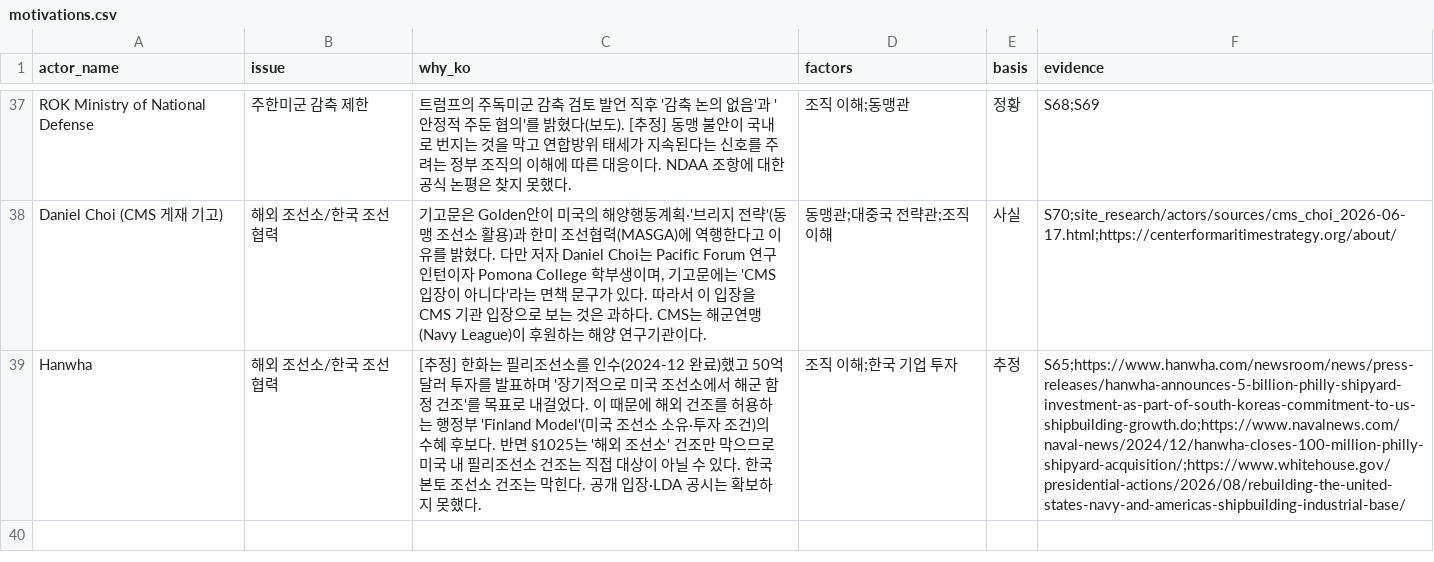
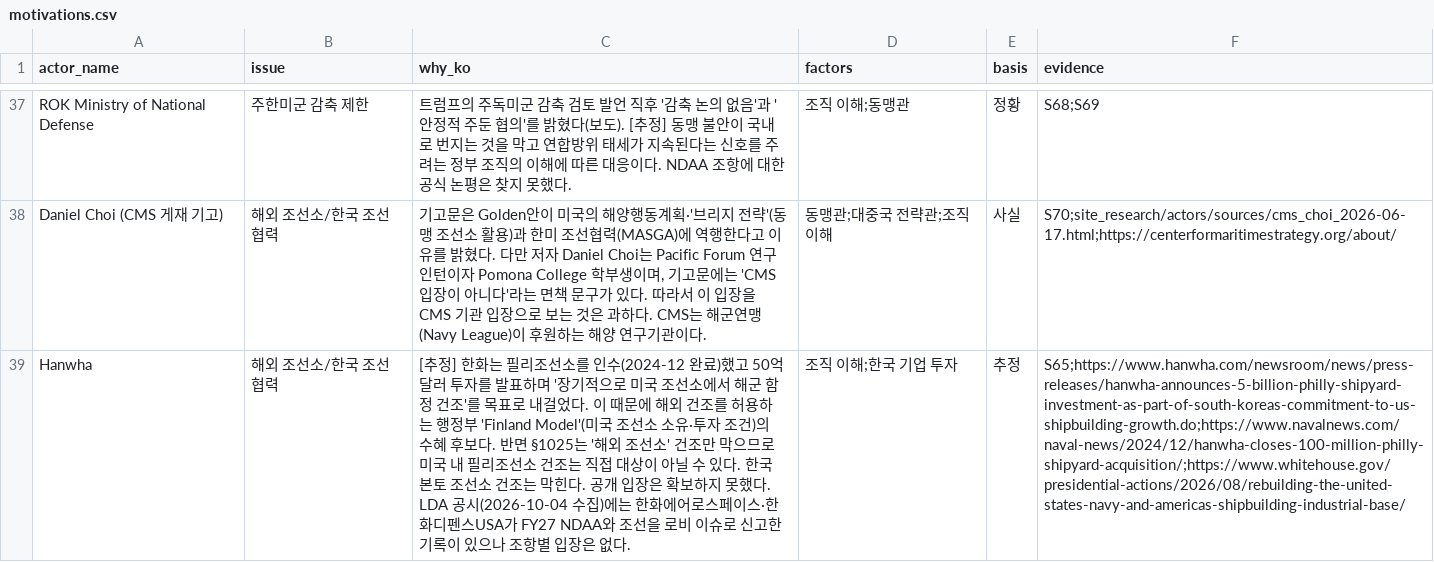
Before and after one commit to woochangkang/us_legislature, a CSV file: ndaa_korea/data/motivations.csv, drawn as a sheet; only a part is shown, gaps mark what is left out; the diff names each change by its address in the sheet, - before the commit and + after, or states it on an @@ line.

```diff
--- a/ndaa_korea/data/motivations.csv
+++ b/ndaa_korea/data/motivations.csv
-C39 (why_ko): …개 입장·LDA 공시는 확보하지 못했다.
+C39 (why_ko): …개 입장은 확보하지 못했다. LDA 공시(2026-10-04 수집)에는 한화에어로스페이스·한화디펜스USA가 FY27 NDAA와 조선을 로비 이슈로 신고한 기록이 있으나 조항별 입장은 없다.
```
Also changed, not shown: ndaa_korea/data/stances.csv, 10 other files.
